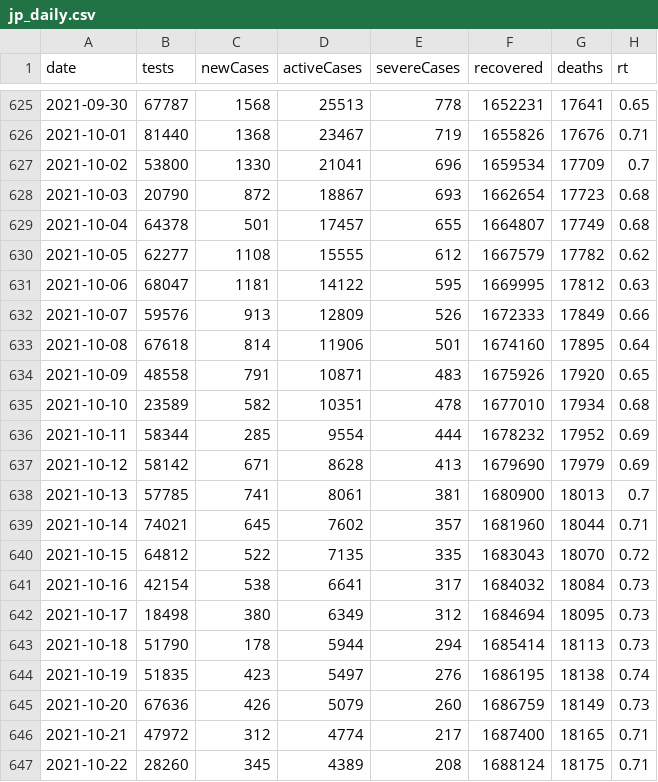
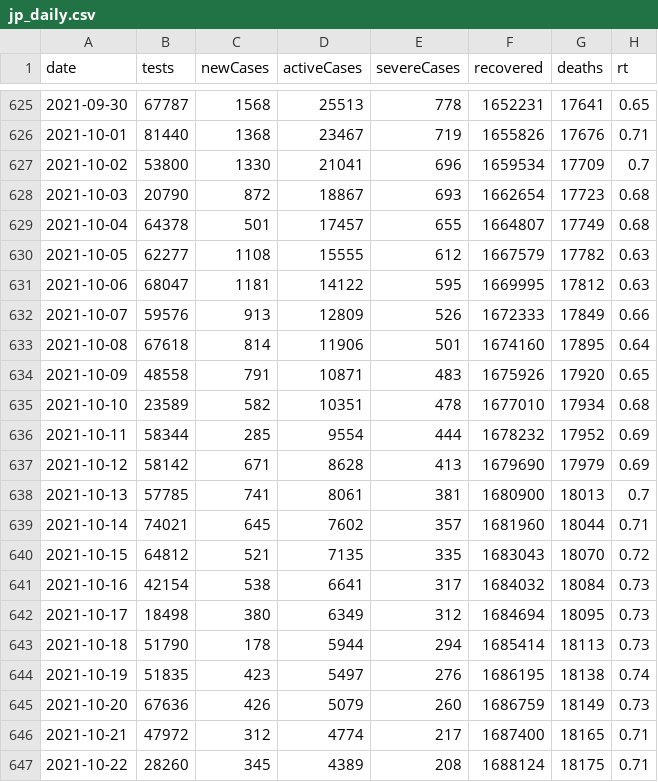
Before and after one commit to kj-9/covid19jp, a CSV file: data-raw/dist/jp_daily.csv, drawn as a sheet; only a part is shown, gaps mark what is left out; the diff covers the shown part only.

```diff
--- a/data-raw/dist/jp_daily.csv
+++ b/data-raw/dist/jp_daily.csv
@@ -629,3 +629,3 @@ date,tests,newCases,activeCases,severeCases,recovered,deaths,rt
 2021-10-04,64378,501,17457,655,1664807,17749,0.68
-2021-10-05,62277,1108,15555,612,1667579,17782,0.62
+2021-10-05,62277,1108,15555,612,1667579,17782,0.63
 2021-10-06,68047,1181,14122,595,1669995,17812,0.63
@@ -639,3 +639,3 @@ date,tests,newCases,activeCases,severeCases,recovered,deaths,rt
 2021-10-14,74021,645,7602,357,1681960,18044,0.71
-2021-10-15,64812,522,7135,335,1683043,18070,0.72
+2021-10-15,64812,521,7135,335,1683043,18070,0.72
 2021-10-16,42154,538,6641,317,1684032,18084,0.73
```
Also changed, not shown: 2 added rows and 9 edited cells elsewhere in this file, 8 other files.
